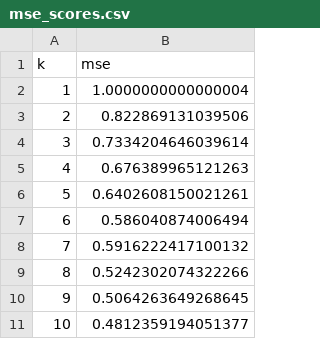
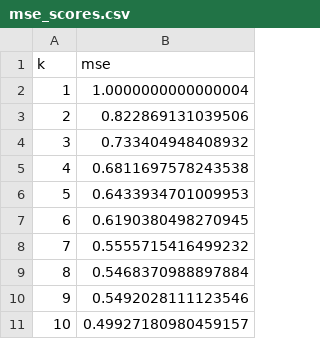
Before and after one commit to anltran/cse564-lab2, a CSV file: static/mse_scores.csv, drawn as a sheet.

```diff
--- a/static/mse_scores.csv
+++ b/static/mse_scores.csv
@@ -3,9 +3,9 @@ k,mse
 2,0.822869131039506
-3,0.7334204646039614
-4,0.676389965121263
-5,0.6402608150021261
-6,0.586040874006494
-7,0.5916222417100132
-8,0.5242302074322266
-9,0.5064263649268645
-10,0.4812359194051377
+3,0.733404948408932
+4,0.6811697578243538
+5,0.6433934701009953
+6,0.6190380498270945
+7,0.5555715416499232
+8,0.5468370988897884
+9,0.5492028111123546
+10,0.49927180980459157
```
Also changed, not shown: static/biplot.csv, 4 other files.
